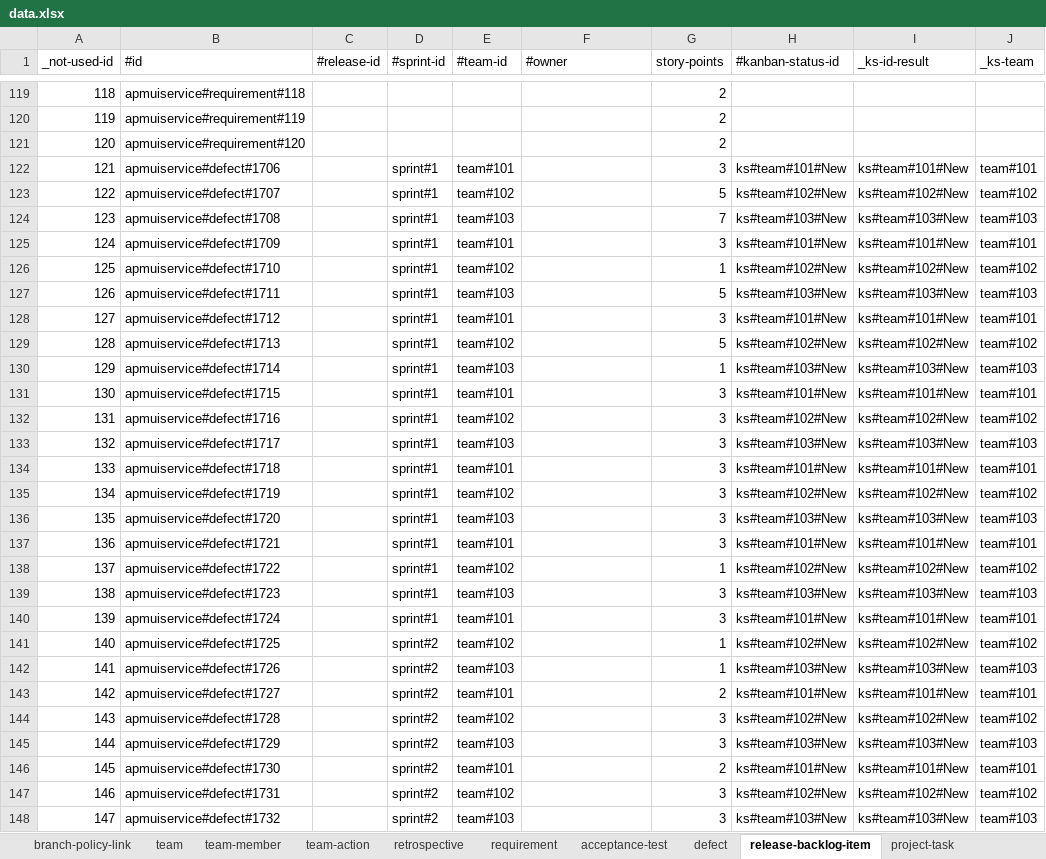
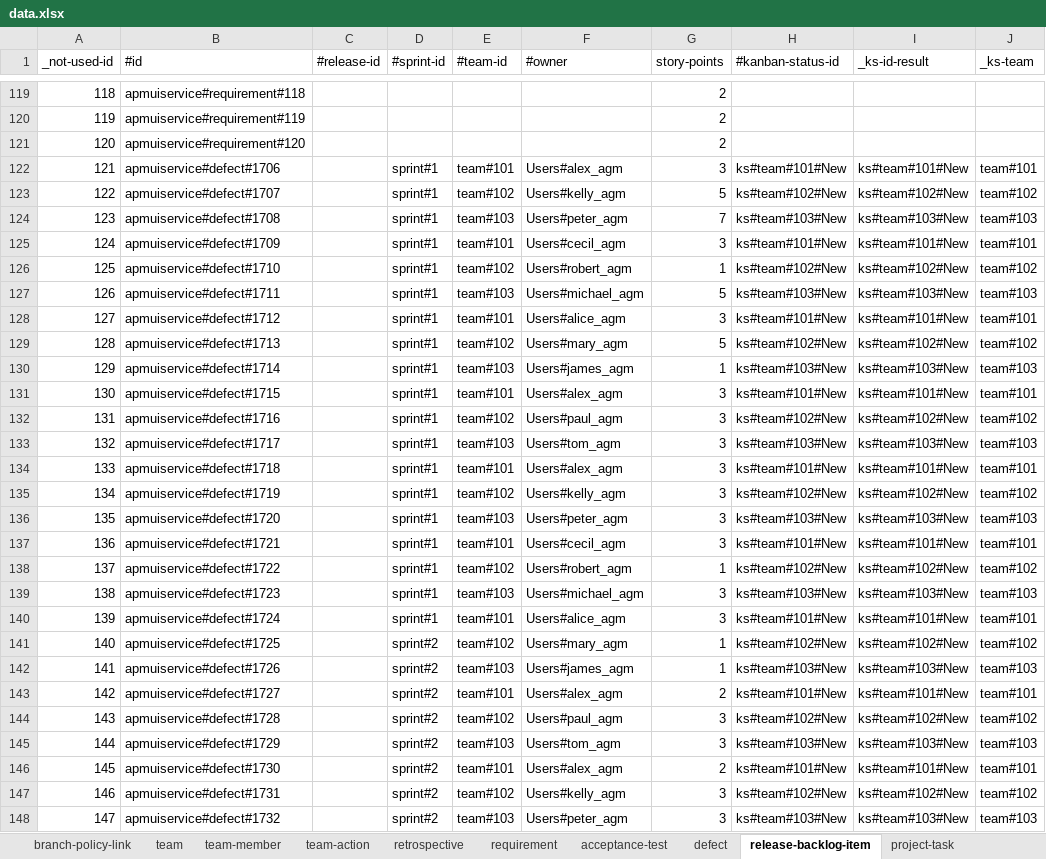
Before and after one commit to pe-pan/agm-data-generator, an Excel workbook: src/main/resources/data.xlsx, sheet release-backlog-item, drawn as a sheet; only a part is shown, gaps mark what is left out; values as stored, in another font and other column widths than the file's, no borders; the diff covers the shown part only; the diff names each change by its address in the sheet, - before the commit and + after, or states it on an @@ line.

```diff
--- a/src/main/resources/data.xlsx (sheet release-backlog-item)
+++ b/src/main/resources/data.xlsx (sheet release-backlog-item)
-F122 (#owner): (empty)
+F122 (#owner): Users#alex_agm
-F123 (#owner): (empty)
+F123 (#owner): Users#kelly_agm
-F124 (#owner): (empty)
+F124 (#owner): Users#peter_agm
-F125 (#owner): (empty)
+F125 (#owner): Users#cecil_agm
-F126 (#owner): (empty)
+F126 (#owner): Users#robert_agm
-F127 (#owner): (empty)
+F127 (#owner): Users#michael_agm
-F128 (#owner): (empty)
+F128 (#owner): Users#alice_agm
-F129 (#owner): (empty)
+F129 (#owner): Users#mary_agm
-F130 (#owner): (empty)
+F130 (#owner): Users#james_agm
-F131 (#owner): (empty)
+F131 (#owner): Users#alex_agm
-F132 (#owner): (empty)
+F132 (#owner): Users#paul_agm
-F133 (#owner): (empty)
+F133 (#owner): Users#tom_agm
-F134 (#owner): (empty)
+F134 (#owner): Users#alex_agm
-F135 (#owner): (empty)
+F135 (#owner): Users#kelly_agm
-F136 (#owner): (empty)
+F136 (#owner): Users#peter_agm
-F137 (#owner): (empty)
+F137 (#owner): Users#cecil_agm
-F138 (#owner): (empty)
+F138 (#owner): Users#robert_agm
-F139 (#owner): (empty)
+F139 (#owner): Users#michael_agm
-F140 (#owner): (empty)
+F140 (#owner): Users#alice_agm
-F141 (#owner): (empty)
+F141 (#owner): Users#mary_agm
-F142 (#owner): (empty)
+F142 (#owner): Users#james_agm
-F143 (#owner): (empty)
+F143 (#owner): Users#alex_agm
-F144 (#owner): (empty)
+F144 (#owner): Users#paul_agm
-F145 (#owner): (empty)
+F145 (#owner): Users#tom_agm
-F146 (#owner): (empty)
+F146 (#owner): Users#alex_agm
-F147 (#owner): (empty)
+F147 (#owner): Users#kelly_agm
-F148 (#owner): (empty)
+F148 (#owner): Users#peter_agm
```
Also changed, not shown: 191 edited cells elsewhere in this sheet, 1 other file.
